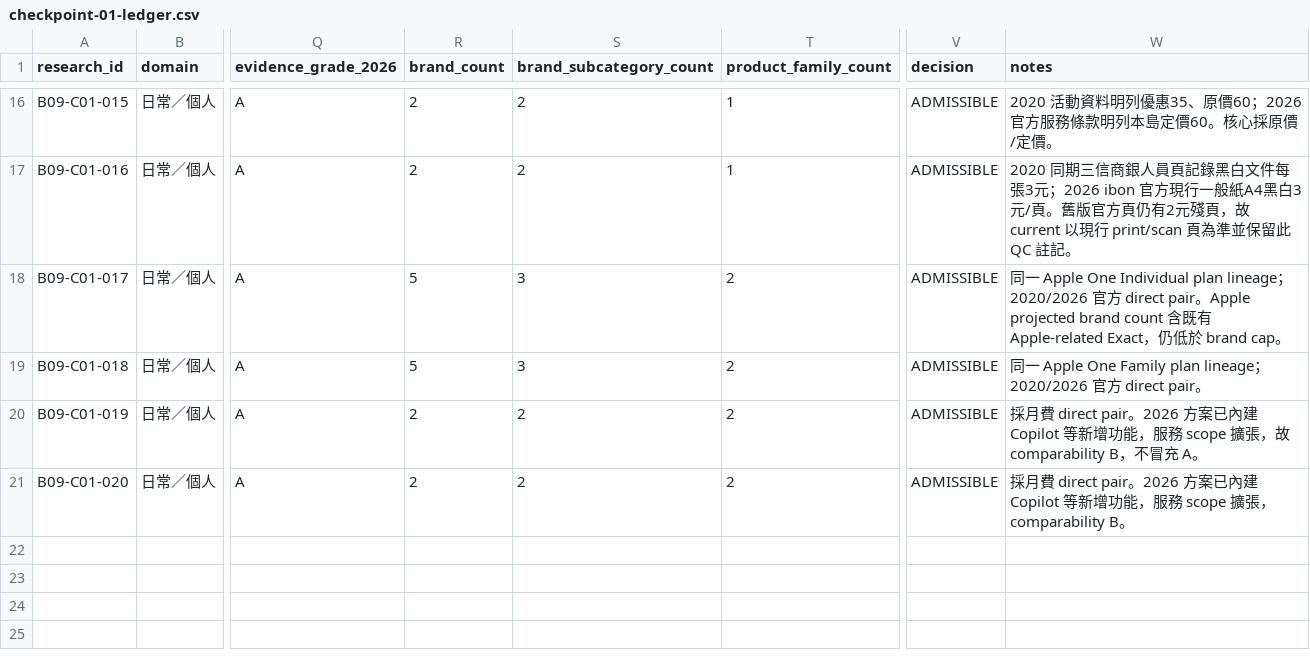
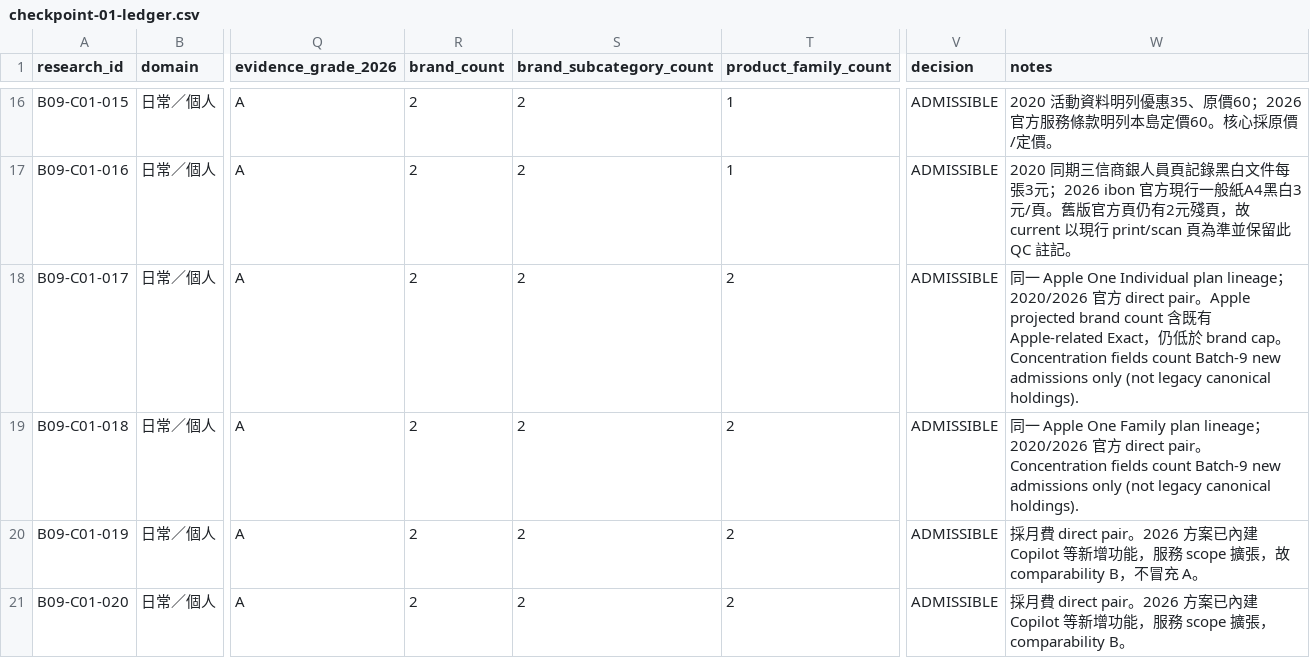
Before and after one commit to aitest00898/HO600-Taiwan-Private-Price-Basket, a CSV file: research/batch-09/checkpoint-01-ledger.csv, drawn as a sheet; only a part is shown, gaps mark what is left out; the diff names each change by its address in the sheet, - before the commit and + after, or states it on an @@ line.

Commit message:
research: normalize concentration count semantics in checkpoint-01

```diff
--- a/research/batch-09/checkpoint-01-ledger.csv
+++ b/research/batch-09/checkpoint-01-ledger.csv
-R18:R19 (brand_count): 5
+R18:R19 (brand_count): 2
-S18:S19 (brand_subcategory_count): 3
+S18:S19 (brand_subcategory_count): 2
-W18 (notes): …cap。
+W18 (notes): …cap。 Concentration fields count Batch-9 new admissions only (not legacy canonical holdings).
-W19 (notes): …pair。
+W19 (notes): …pair。 Concentration fields count Batch-9 new admissions only (not legacy canonical holdings).
```
